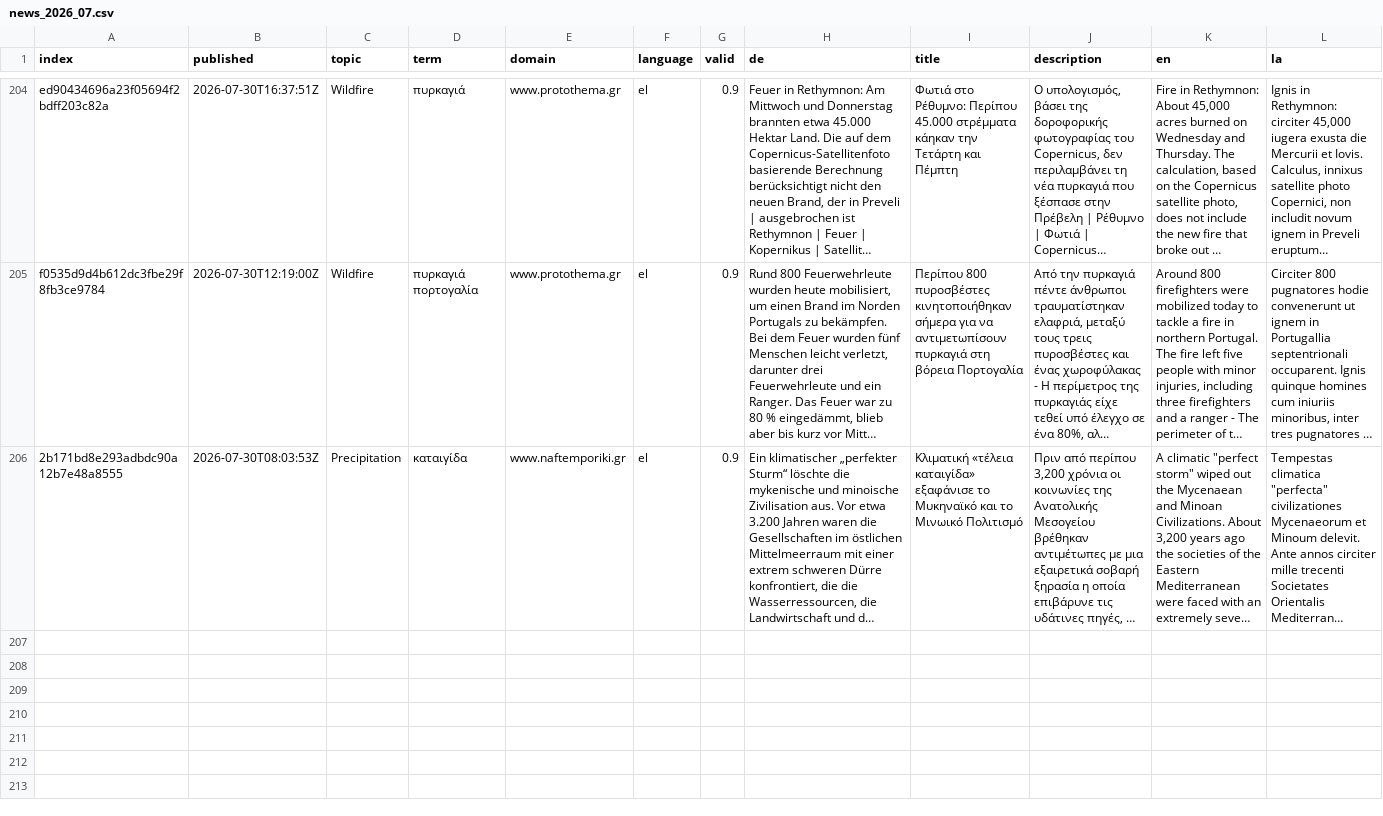
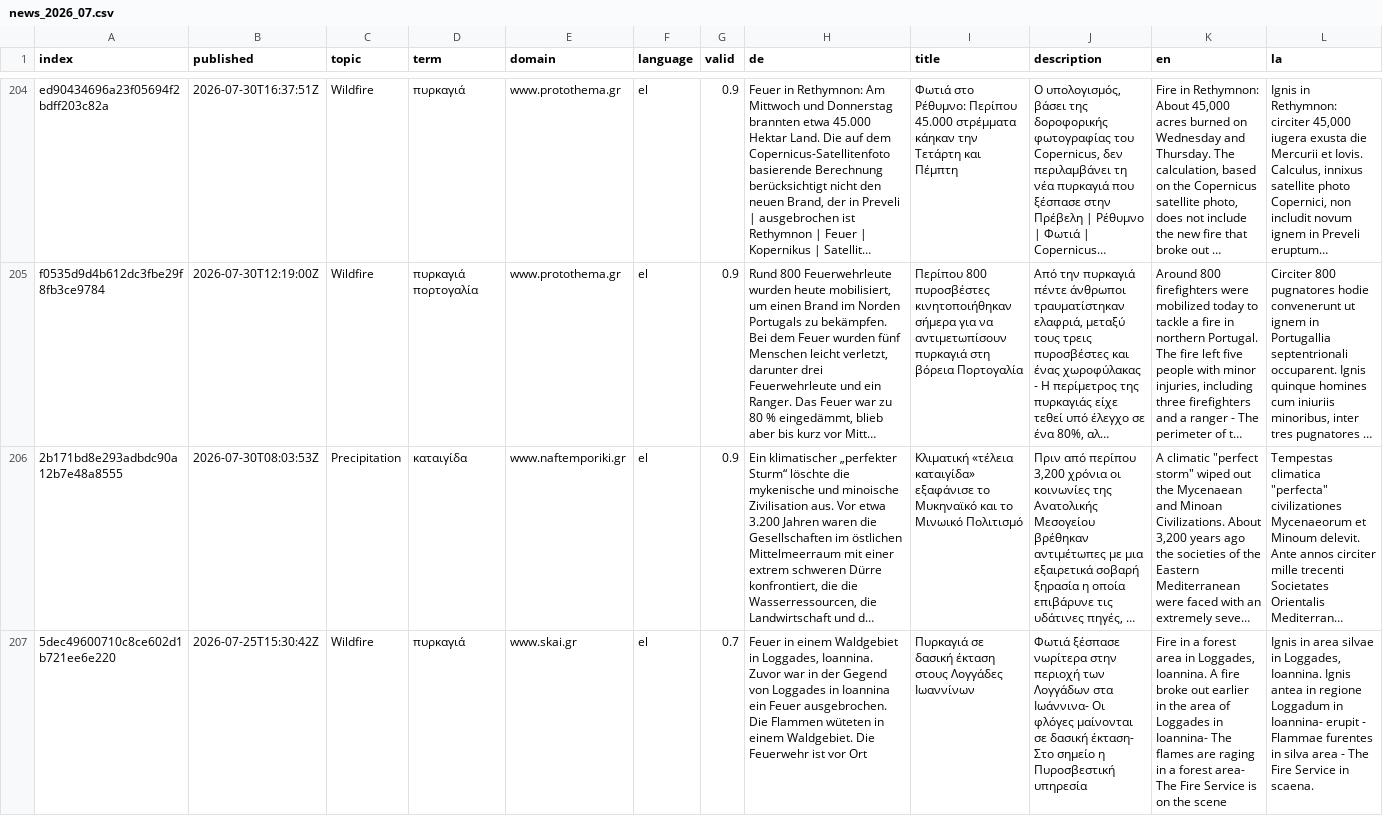
Before and after one commit to newsWhisperer/greekExtremes, a CSV file: cxsv/news_2026_07.csv, drawn as a sheet; only a part is shown, gaps mark what is left out; long unchanged cells end in …; rows hold the shown columns only; the diff covers the shown part only; the diff names each change by its address in the sheet, - before the commit and + after, or states it on an @@ line.

```diff
--- a/cxsv/news_2026_07.csv
+++ b/cxsv/news_2026_07.csv
+row 207: 5dec49600710c8ce602d1b721ee6e220 | 2026-07-25T15:30:42Z | Wildfire | πυρκαγιά | www.skai.gr | el | 0.7 | Feuer in einem Waldgebiet in Loggades, Ioannina. Zuvor war in der Gegend von Loggades in Ioannina ein Feuer ausgebrochen. Die Flammen wüteten in einem Waldgebiet. Die Feuerwehr ist vor Ort | Πυρκαγιά σε δασική έκταση στους Λογγάδες Ιωαννίνων | Φωτιά ξέσπασε νωρίτερα στην περιοχή των Λογγάδων στα Ιωάννινα- Οι φλόγες μαίνονται σε δασική έκταση- Στο σημείο η Πυροσβεστική υπηρεσία | Fire in a forest area in Loggades, Ioannina. A fire broke out earlier in the area of Loggades in Ioannina- The flames are raging in a forest area- The Fire Service is on the scene | Ignis in area silvae in Loggades, Ioannina. Ignis antea in regione Loggadum in Ioannina- erupit - Flammae furentes in silva area - The Fire Service in scaena.
```
Also changed, not shown: 1 added row elsewhere in this file, cxsv/news_2026_08.csv, terms.csv.
